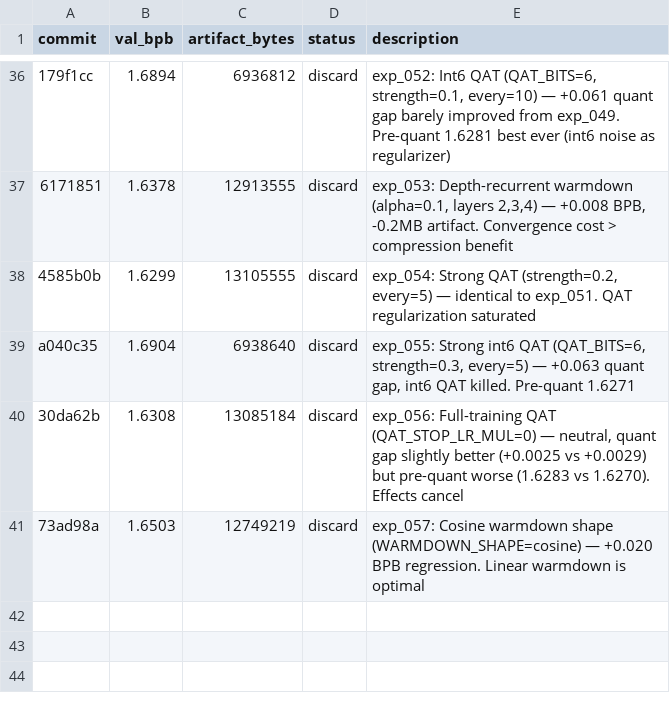
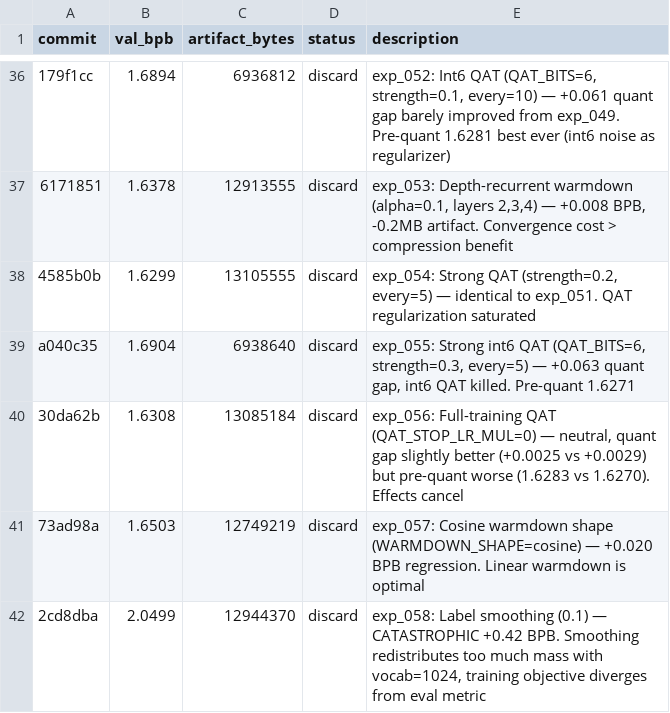
Before and after one commit to xxSeasonxx/parameter-golf, a TSV file: .lab/results.tsv, drawn as a sheet; only a part is shown, gaps mark what is left out; the diff names each change by its address in the sheet, - before the commit and + after, or states it on an @@ line.

```diff
--- a/.lab/results.tsv
+++ b/.lab/results.tsv
+row 42: 2cd8dba | 2.0499 | 12944370 | discard | exp_058: Label smoothing (0.1) — CATASTROPHIC +0.42 BPB. Smoothing redistributes too much mass with vocab=1024, training objective diverges from eval metric
```
Also changed, not shown: 4 other files.
